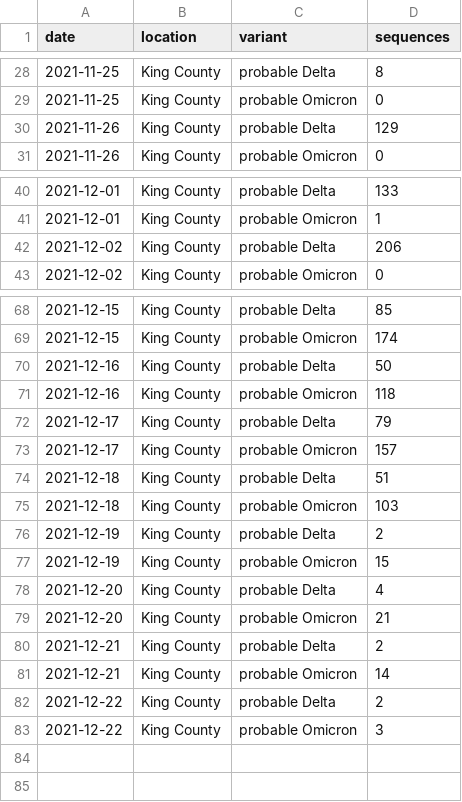
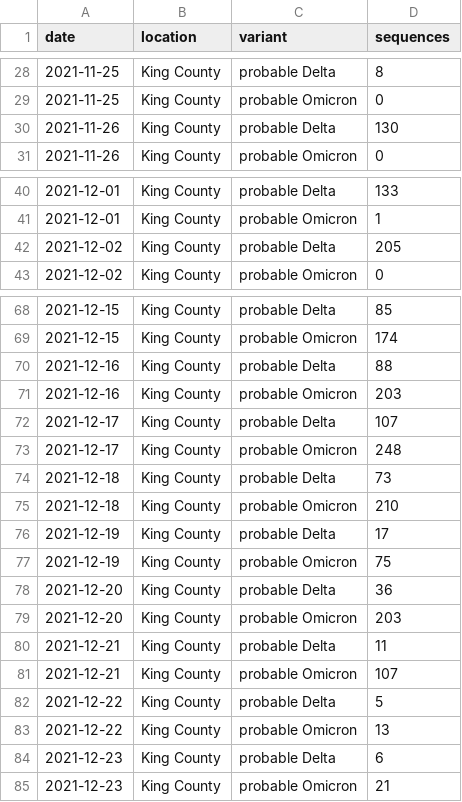
Before and after one commit to blab/rt-from-frequency-dynamics, a TSV file: data/sgtf-king-county_location-variant-sequence-counts.tsv, drawn as a sheet; only a part is shown, gaps mark what is left out.

Commit message:
SGTF data update Dec 23

```diff
--- a/data/sgtf-king-county_location-variant-sequence-counts.tsv
+++ b/data/sgtf-king-county_location-variant-sequence-counts.tsv
@@ -29,3 +29,3 @@ date	location	variant	sequences
 2021-11-25	King County	probable Omicron	0
-2021-11-26	King County	probable Delta	129
+2021-11-26	King County	probable Delta	130
 2021-11-26	King County	probable Omicron	0
@@ -41,3 +41,3 @@ date	location	variant	sequences
 2021-12-01	King County	probable Omicron	1
-2021-12-02	King County	probable Delta	206
+2021-12-02	King County	probable Delta	205
 2021-12-02	King County	probable Omicron	0
@@ -69,15 +69,17 @@ date	location	variant	sequences
 2021-12-15	King County	probable Omicron	174
-2021-12-16	King County	probable Delta	50
-2021-12-16	King County	probable Omicron	118
-2021-12-17	King County	probable Delta	79
-2021-12-17	King County	probable Omicron	157
-2021-12-18	King County	probable Delta	51
-2021-12-18	King County	probable Omicron	103
-2021-12-19	King County	probable Delta	2
-2021-12-19	King County	probable Omicron	15
-2021-12-20	King County	probable Delta	4
-2021-12-20	King County	probable Omicron	21
-2021-12-21	King County	probable Delta	2
-2021-12-21	King County	probable Omicron	14
-2021-12-22	King County	probable Delta	2
-2021-12-22	King County	probable Omicron	3
+2021-12-16	King County	probable Delta	88
+2021-12-16	King County	probable Omicron	203
+2021-12-17	King County	probable Delta	107
+2021-12-17	King County	probable Omicron	248
+2021-12-18	King County	probable Delta	73
+2021-12-18	King County	probable Omicron	210
+2021-12-19	King County	probable Delta	17
+2021-12-19	King County	probable Omicron	75
+2021-12-20	King County	probable Delta	36
+2021-12-20	King County	probable Omicron	203
+2021-12-21	King County	probable Delta	11
+2021-12-21	King County	probable Omicron	107
+2021-12-22	King County	probable Delta	5
+2021-12-22	King County	probable Omicron	13
+2021-12-23	King County	probable Delta	6
+2021-12-23	King County	probable Omicron	21
```
Also changed, not shown: data/sgtf-king-county_location-case-counts.tsv, 1 other file.
